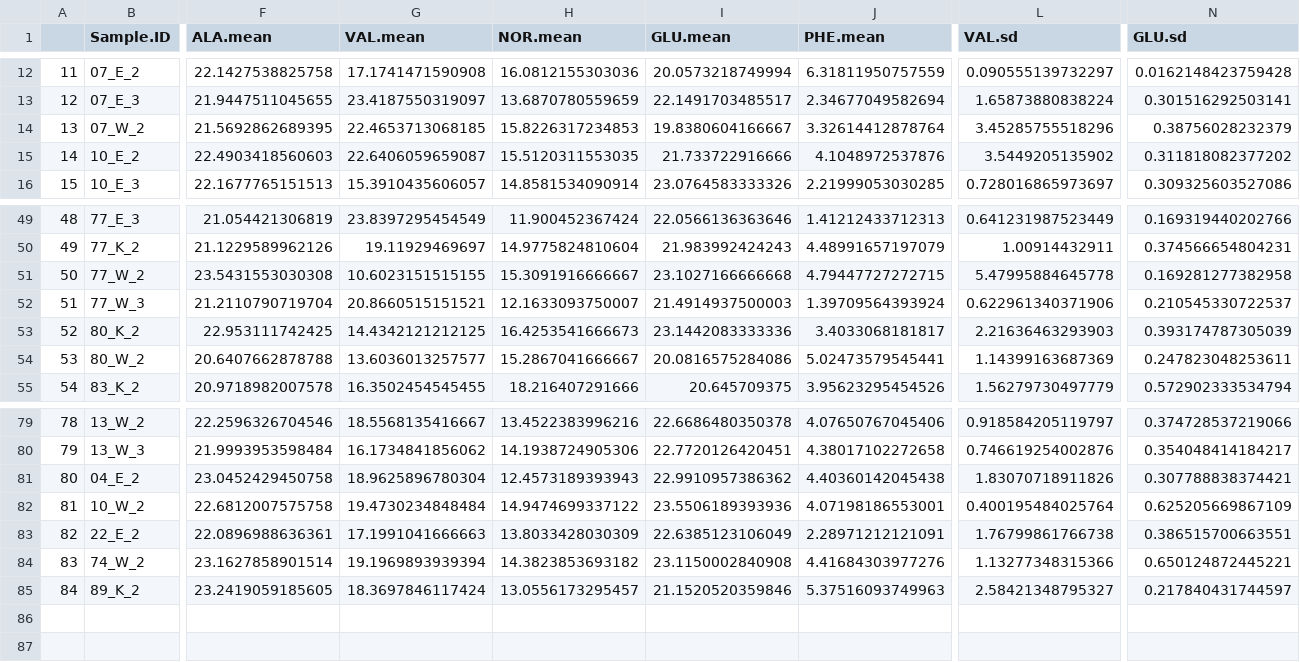
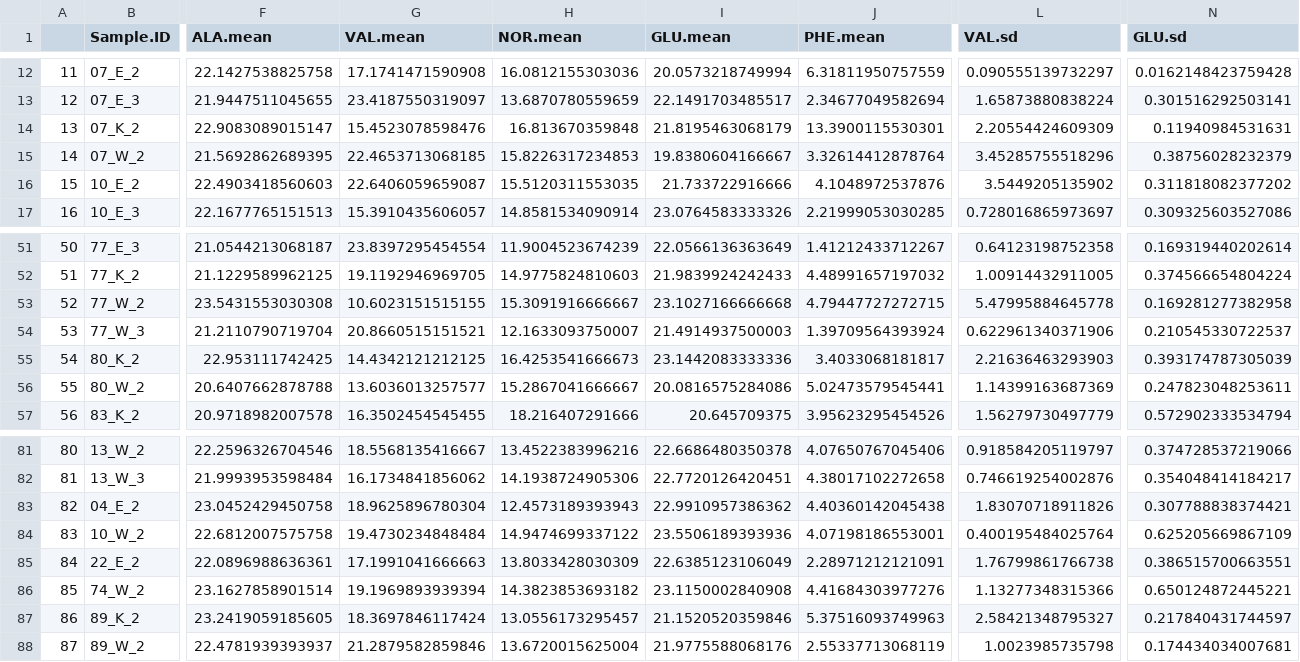
Before and after one commit to n-grace-henry/MS-Thesis, a CSV file: data/final/main.trophic.csv, drawn as a sheet; only a part is shown, gaps mark what is left out; addresses are those after the commit; rows hold the shown columns only; the diff covers the shown part only; the diff names each change by its address in the sheet, - before the commit and + after, or states it on an @@ line.

```diff
--- a/data/final/main.trophic.csv
+++ b/data/final/main.trophic.csv
+row 14: 13 | 07_K_2 | 22.9083089015147 | 15.4523078598476 | 16.813670359848 | 21.8195463068179 | 13.3900115530301 | 2.20554424609309 | 0.11940984531631
@@ column A renumbered between rows 15 and 87 @@
-F51 (ALA.mean): 21.054421306819
+F51 (ALA.mean): 21.0544213068187
-G51 (VAL.mean): 23.8397295454549
+G51 (VAL.mean): 23.8397295454554
-H51 (NOR.mean): 11.900452367424
+H51 (NOR.mean): 11.9004523674239
-I51 (GLU.mean): 22.0566136363646
+I51 (GLU.mean): 22.0566136363649
-J51 (PHE.mean): 1.41212433712313
+J51 (PHE.mean): 1.41212433712267
-L51 (VAL.sd): 0.641231987523449
+L51 (VAL.sd): 0.64123198752358
-N51 (GLU.sd): 0.169319440202766
+N51 (GLU.sd): 0.169319440202614
-F52 (ALA.mean): 21.1229589962126
+F52 (ALA.mean): 21.1229589962125
-G52 (VAL.mean): 19.11929469697
+G52 (VAL.mean): 19.1192946969705
-H52 (NOR.mean): 14.9775824810604
+H52 (NOR.mean): 14.9775824810603
-I52 (GLU.mean): 21.983992424243
+I52 (GLU.mean): 21.9839924242433
-J52 (PHE.mean): 4.48991657197079
+J52 (PHE.mean): 4.48991657197032
-L52 (VAL.sd): 1.00914432911
+L52 (VAL.sd): 1.00914432911005
-N52 (GLU.sd): 0.374566654804231
+N52 (GLU.sd): 0.374566654804224
+row 88: 87 | 89_W_2 | 22.4781939393937 | 21.2879582859846 | 13.6720015625004 | 21.9775588068176 | 2.55337713068119 | 1.0023985735798 | 0.174434034007681
```
Also changed, not shown: 2 added rows, 1 removed row and 34 edited cells elsewhere in this file, 2 other files.
